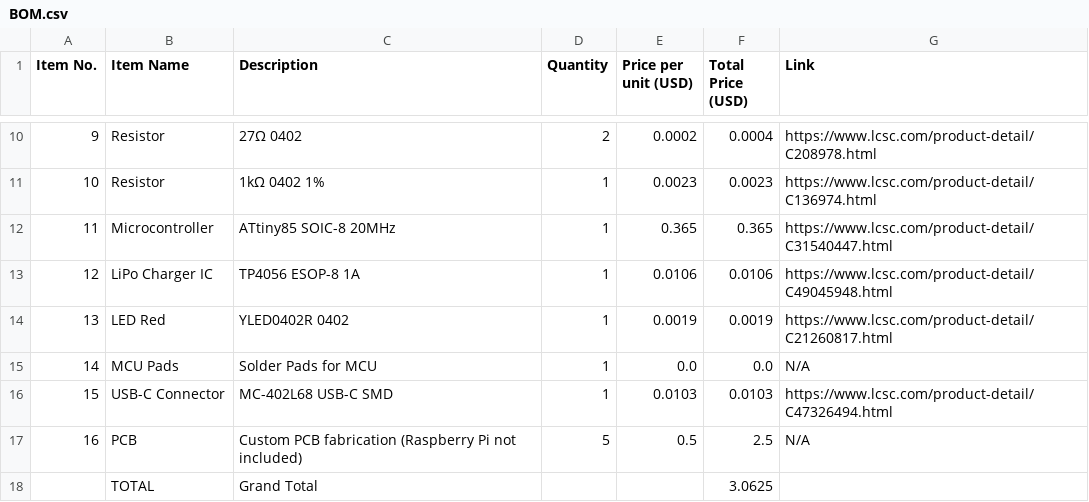
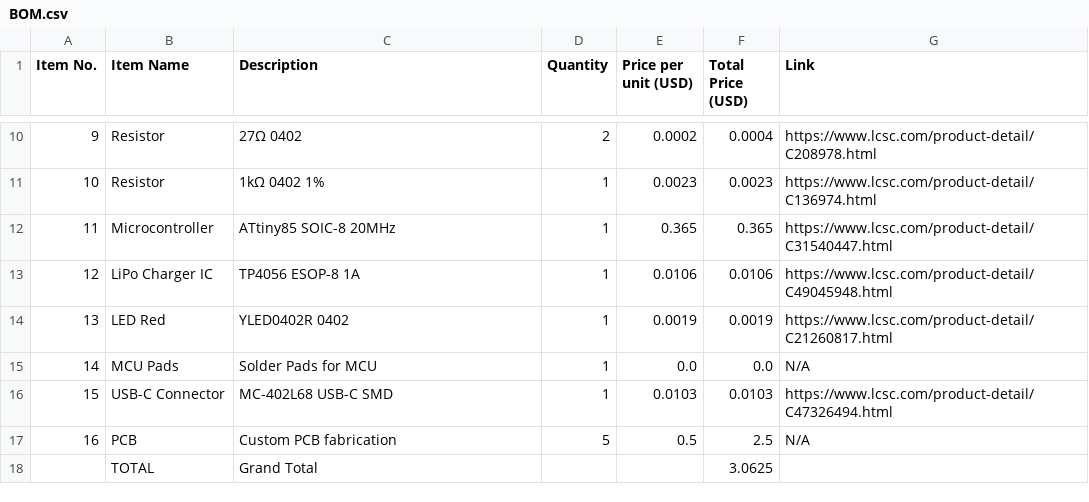
Before and after one commit to Shaurya-Ashu/Attiny_bat, a CSV file: BOM/BOM.csv, drawn as a sheet; only a part is shown, gaps mark what is left out.

Commit message:
Update PCB description in BOM.csv

```diff
--- a/BOM/BOM.csv
+++ b/BOM/BOM.csv
@@ -16,3 +16,3 @@ Item No.,Item Name,Description,Quantity,Price per unit (USD),Total Price (USD),L
 15,USB-C Connector,MC-402L68 USB-C SMD,1,0.0103,0.0103,https://www.lcsc.com/product-detail/C47326494.html
-16,PCB,Custom PCB fabrication (Raspberry Pi not included),5,0.5,2.5,N/A
+16,PCB,Custom PCB fabrication ,5,0.5,2.5,N/A
 ,TOTAL,Grand Total,,,3.0625,
```
